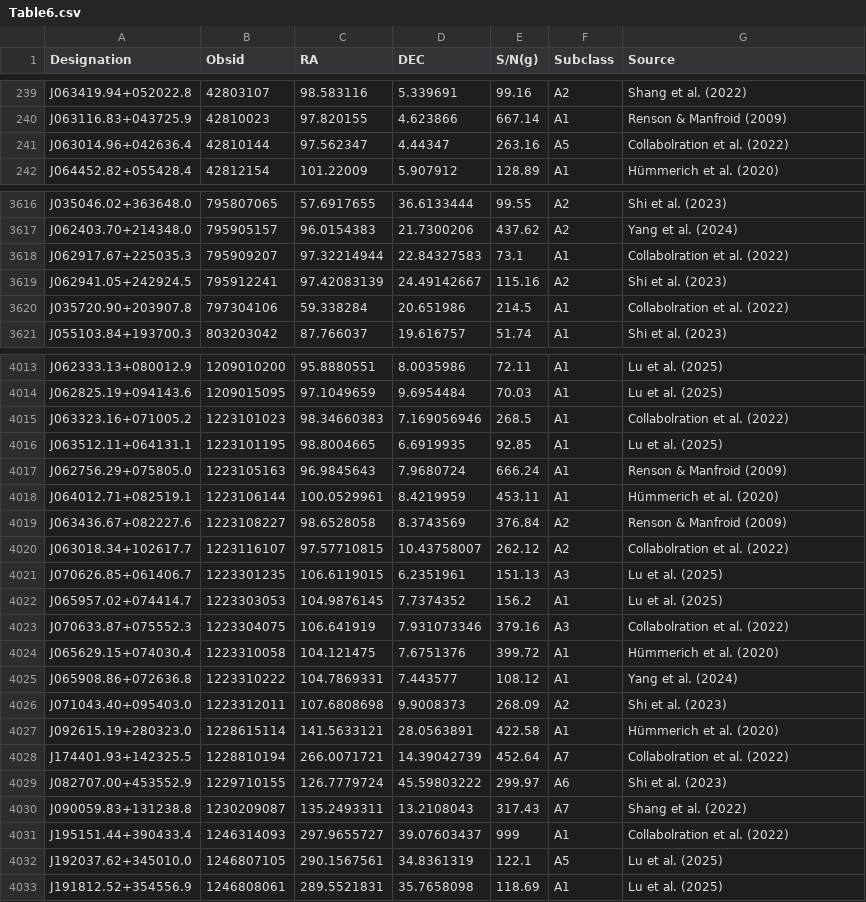
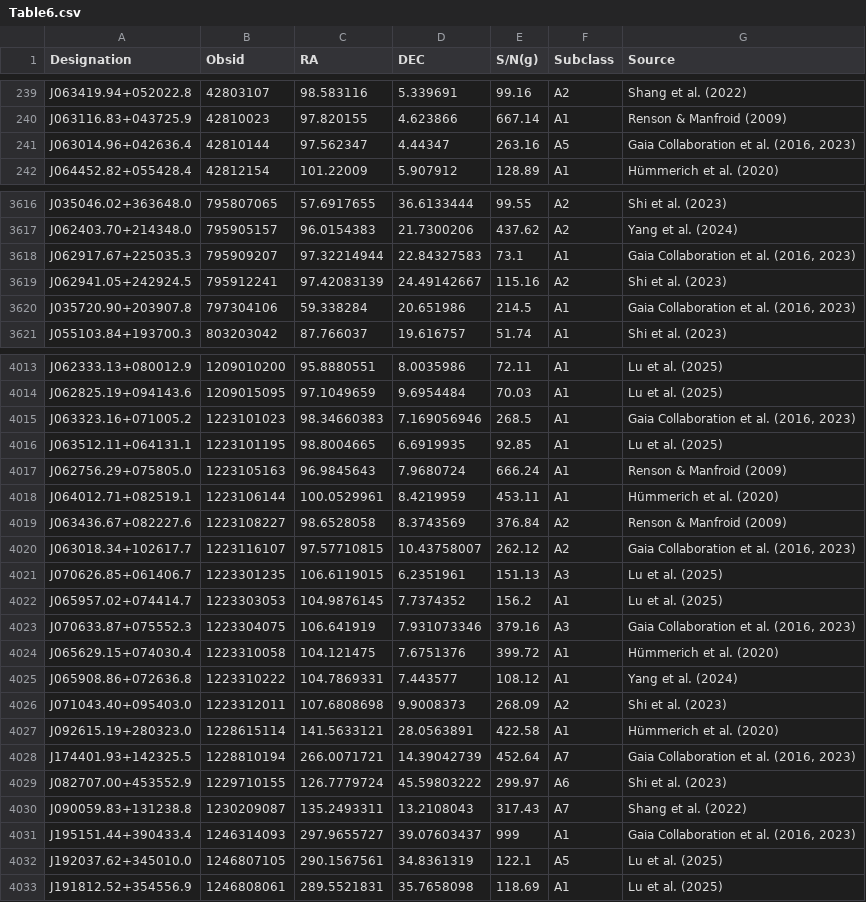
Before and after one commit to XieJianhua2025/Identification-of-Ap-Candidates, a CSV file: Table6.csv, drawn as a sheet; only a part is shown, gaps mark what is left out; the diff covers the shown part only.

Commit message:
Update Table6.csv

```diff
--- a/Table6.csv
+++ b/Table6.csv
@@ -240,3 +240,3 @@ J063419.94+052022.8	42803107	98.583116	5.339691	99.16	A2	Shang et al. (2022)
 J063116.83+043725.9	42810023	97.820155	4.623866	667.14	A1	Renson & Manfroid (2009)
-J063014.96+042636.4	42810144	97.562347	4.44347	263.16	A5	Collabolration et al. (2022)
+J063014.96+042636.4	42810144	97.562347	4.44347	263.16	A5	Gaia Collaboration et al. (2016, 2023)
 J064452.82+055428.4	42812154	101.22009	5.907912	128.89	A1	Hümmerich et al. (2020)
@@ -3617,5 +3617,5 @@ J035046.02+363648.0	795807065	57.6917655	36.6133444	99.55	A2	Shi et al. (2023)
 J062403.70+214348.0	795905157	96.0154383	21.7300206	437.62	A2	Yang et al. (2024)
-J062917.67+225035.3	795909207	97.32214944	22.84327583	73.1	A1	Collabolration et al. (2022)
+J062917.67+225035.3	795909207	97.32214944	22.84327583	73.1	A1	Gaia Collaboration et al. (2016, 2023)
 J062941.05+242924.5	795912241	97.42083139	24.49142667	115.16	A2	Shi et al. (2023)
-J035720.90+203907.8	797304106	59.338284	20.651986	214.5	A1	Collabolration et al. (2022)
+J035720.90+203907.8	797304106	59.338284	20.651986	214.5	A1	Gaia Collaboration et al. (2016, 2023)
 J055103.84+193700.3	803203042	87.766037	19.616757	51.74	A1	Shi et al. (2023)
@@ -4014,3 +4014,3 @@ J062333.13+080012.9	1209010200	95.8880551	8.0035986	72.11	A1	Lu et al. (2025)
 J062825.19+094143.6	1209015095	97.1049659	9.6954484	70.03	A1	Lu et al. (2025)
-J063323.16+071005.2	1223101023	98.34660383	7.169056946	268.5	A1	Collabolration et al. (2022)
+J063323.16+071005.2	1223101023	98.34660383	7.169056946	268.5	A1	Gaia Collaboration et al. (2016, 2023)
 J063512.11+064131.1	1223101195	98.8004665	6.6919935	92.85	A1	Lu et al. (2025)
@@ -4019,6 +4019,6 @@ J064012.71+082519.1	1223106144	100.0529961	8.4219959	453.11	A1	Hümmerich et al.
 J063436.67+082227.6	1223108227	98.6528058	8.3743569	376.84	A2	Renson & Manfroid (2009)
-J063018.34+102617.7	1223116107	97.57710815	10.43758007	262.12	A2	Collabolration et al. (2022)
+J063018.34+102617.7	1223116107	97.57710815	10.43758007	262.12	A2	Gaia Collaboration et al. (2016, 2023)
 J070626.85+061406.7	1223301235	106.6119015	6.2351961	151.13	A3	Lu et al. (2025)
 J065957.02+074414.7	1223303053	104.9876145	7.7374352	156.2	A1	Lu et al. (2025)
-J070633.87+075552.3	1223304075	106.641919	7.931073346	379.16	A3	Collabolration et al. (2022)
+J070633.87+075552.3	1223304075	106.641919	7.931073346	379.16	A3	Gaia Collaboration et al. (2016, 2023)
 J065629.15+074030.4	1223310058	104.121475	7.6751376	399.72	A1	Hümmerich et al. (2020)
@@ -4027,6 +4027,6 @@ J071043.40+095403.0	1223312011	107.6808698	9.9008373	268.09	A2	Shi et al. (2023)
 J092615.19+280323.0	1228615114	141.5633121	28.0563891	422.58	A1	Hümmerich et al. (2020)
-J174401.93+142325.5	1228810194	266.0071721	14.39042739	452.64	A7	Collabolration et al. (2022)
+J174401.93+142325.5	1228810194	266.0071721	14.39042739	452.64	A7	Gaia Collaboration et al. (2016, 2023)
 J082707.00+453552.9	1229710155	126.7779724	45.59803222	299.97	A6	Shi et al. (2023)
 J090059.83+131238.8	1230209087	135.2493311	13.2108043	317.43	A7	Shang et al. (2022)
-J195151.44+390433.4	1246314093	297.9655727	39.07603437	999	A1	Collabolration et al. (2022)
+J195151.44+390433.4	1246314093	297.9655727	39.07603437	999	A1	Gaia Collaboration et al. (2016, 2023)
 J192037.62+345010.0	1246807105	290.1567561	34.8361319	122.1	A5	Lu et al. (2025)
```
Also changed, not shown: 28 edited cells elsewhere in this file.
